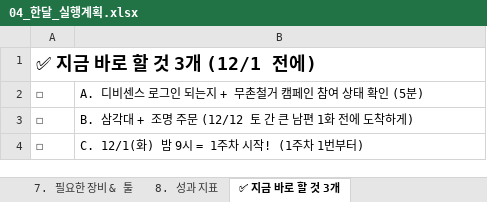
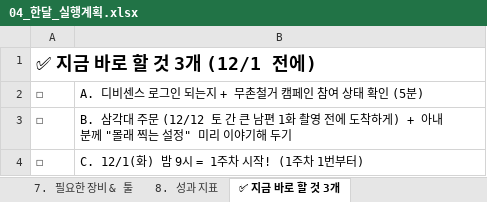
Before and after one commit to aszzkbj-cmd/C-Users-USER-Desktop-, an Excel workbook: interior-affiliate/04_한달_실행계획.xlsx, sheet ✅ 지금 바로 할 것 3개, drawn as a sheet; values as stored, in another font and other column widths than the file's, no borders; the diff names each change by its address in the sheet, - before the commit and + after, or states it on an @@ line.

```diff
--- a/interior-affiliate/04_한달_실행계획.xlsx (sheet ✅ 지금 바로 할 것 3개)
+++ b/interior-affiliate/04_한달_실행계획.xlsx (sheet ✅ 지금 바로 할 것 3개)
-B3: …삼각대 + 조명 주문 (12/12 토 간 큰 남편 1화 전에 도착하게)
+B3: …삼각대 주문 (12/12 토 간 큰 남편 1화 촬영 전에 도착하게) + 아내분께 "몰래 찍는 설정" 미리 이야기해 두기
```
Also changed, not shown: sheet 5. 콘텐츠 아이디어 목록, sheet 0. 한눈에 보기, sheet 8. 성과 지표, sheet 2주차 12.7~12.13, sheet 2. 채널 세팅, sheet 4주차 12.21~12.27, 4 more sheets, 1 other file.
